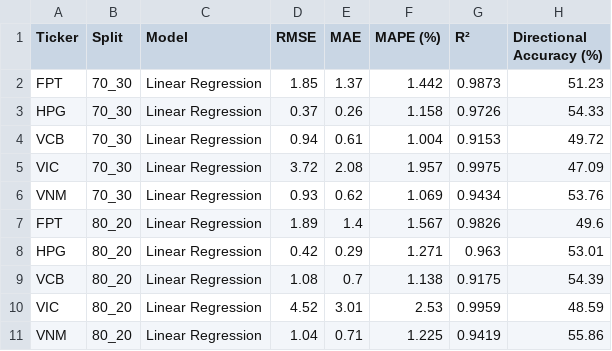
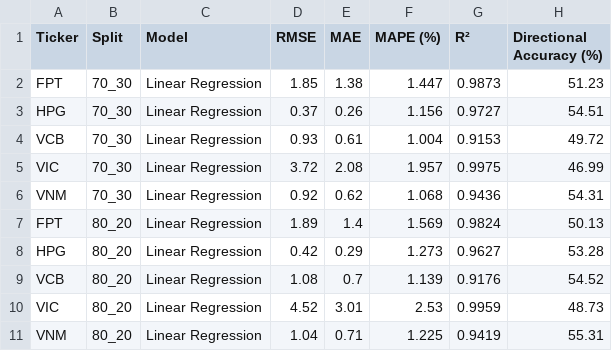
Before and after one commit to PhongNguyenTrung/stock-time-series, a CSV file: docs/data/linear_regression_metrics.csv, drawn as a sheet.

```diff
--- a/docs/data/linear_regression_metrics.csv
+++ b/docs/data/linear_regression_metrics.csv
@@ -1,11 +1,11 @@
 Ticker,Split,Model,RMSE,MAE,MAPE (%),R²,Directional Accuracy (%)
-FPT,70_30,Linear Regression,1.85,1.37,1.442,0.9873,51.23
-HPG,70_30,Linear Regression,0.37,0.26,1.158,0.9726,54.33
-VCB,70_30,Linear Regression,0.94,0.61,1.004,0.9153,49.72
-VIC,70_30,Linear Regression,3.72,2.08,1.957,0.9975,47.09
-VNM,70_30,Linear Regression,0.93,0.62,1.069,0.9434,53.76
-FPT,80_20,Linear Regression,1.89,1.4,1.567,0.9826,49.6
-HPG,80_20,Linear Regression,0.42,0.29,1.271,0.963,53.01
-VCB,80_20,Linear Regression,1.08,0.7,1.138,0.9175,54.39
-VIC,80_20,Linear Regression,4.52,3.01,2.53,0.9959,48.59
-VNM,80_20,Linear Regression,1.04,0.71,1.225,0.9419,55.86
+FPT,70_30,Linear Regression,1.85,1.38,1.447,0.9873,51.23
+HPG,70_30,Linear Regression,0.37,0.26,1.156,0.9727,54.51
+VCB,70_30,Linear Regression,0.93,0.61,1.004,0.9153,49.72
+VIC,70_30,Linear Regression,3.72,2.08,1.957,0.9975,46.99
+VNM,70_30,Linear Regression,0.92,0.62,1.068,0.9436,54.31
+FPT,80_20,Linear Regression,1.89,1.4,1.569,0.9824,50.13
+HPG,80_20,Linear Regression,0.42,0.29,1.273,0.9627,53.28
+VCB,80_20,Linear Regression,1.08,0.7,1.139,0.9176,54.52
+VIC,80_20,Linear Regression,4.52,3.01,2.53,0.9959,48.73
+VNM,80_20,Linear Regression,1.04,0.71,1.225,0.9419,55.31
```
Also changed, not shown: docs/data/linear_regression_predictions.csv, docs/data/svr_predictions.csv, 43 other files.
